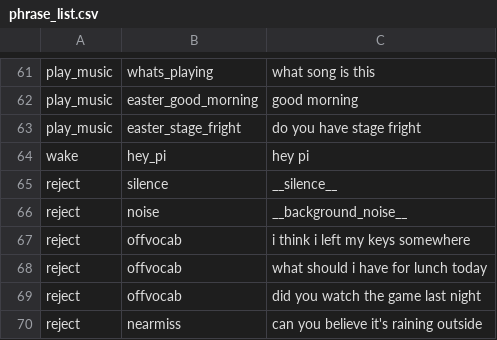
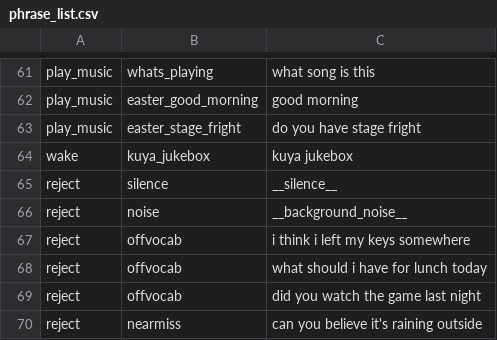
Before and after one commit to lsjao/ai231-me2-vcm, a CSV file: phrase_list.csv, drawn as a sheet; only a part is shown, gaps mark what is left out; removed rows and columns are numbered as before the commit, all else as after; the diff names each change by its address in the sheet, - before the commit and + after, or states it on an @@ line.

```diff
--- a/phrase_list.csv
+++ b/phrase_list.csv
-row 64: wake | hey_pi | hey pi
+row 64: wake | kuya_jukebox | kuya jukebox
```
Also changed, not shown: 10 other files.
